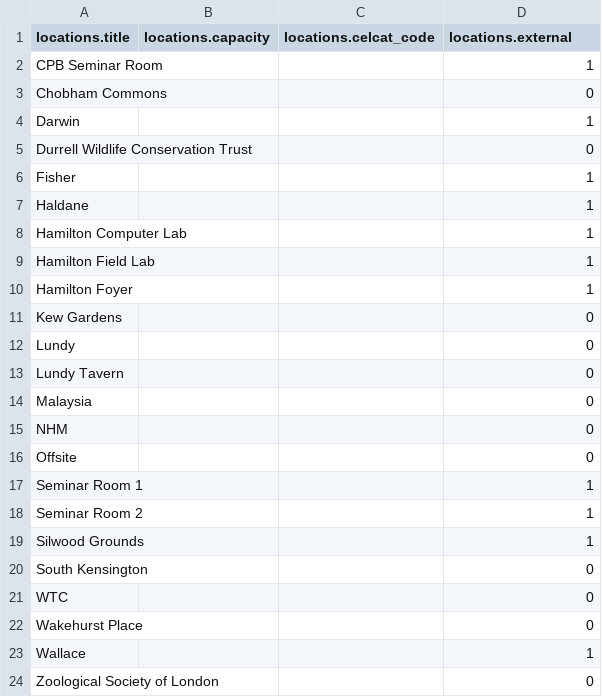
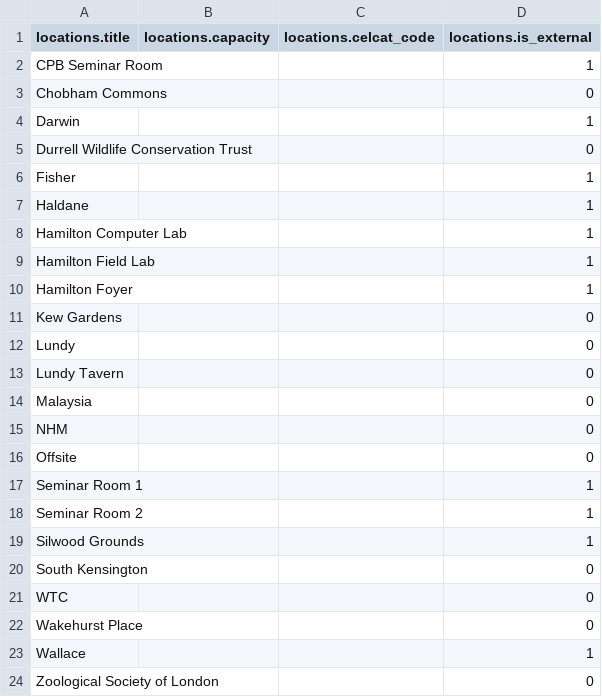
Before and after one commit to davidorme/silwood_masters, a CSV file: static/data/locations.csv, drawn as a sheet.

```diff
--- a/static/data/locations.csv
+++ b/static/data/locations.csv
@@ -1,2 +1,2 @@
-locations.title,locations.capacity,locations.celcat_code,locations.external
+locations.title,locations.capacity,locations.celcat_code,locations.is_external
 CPB Seminar Room,,,1
```
Also changed, not shown: 7 other files.
